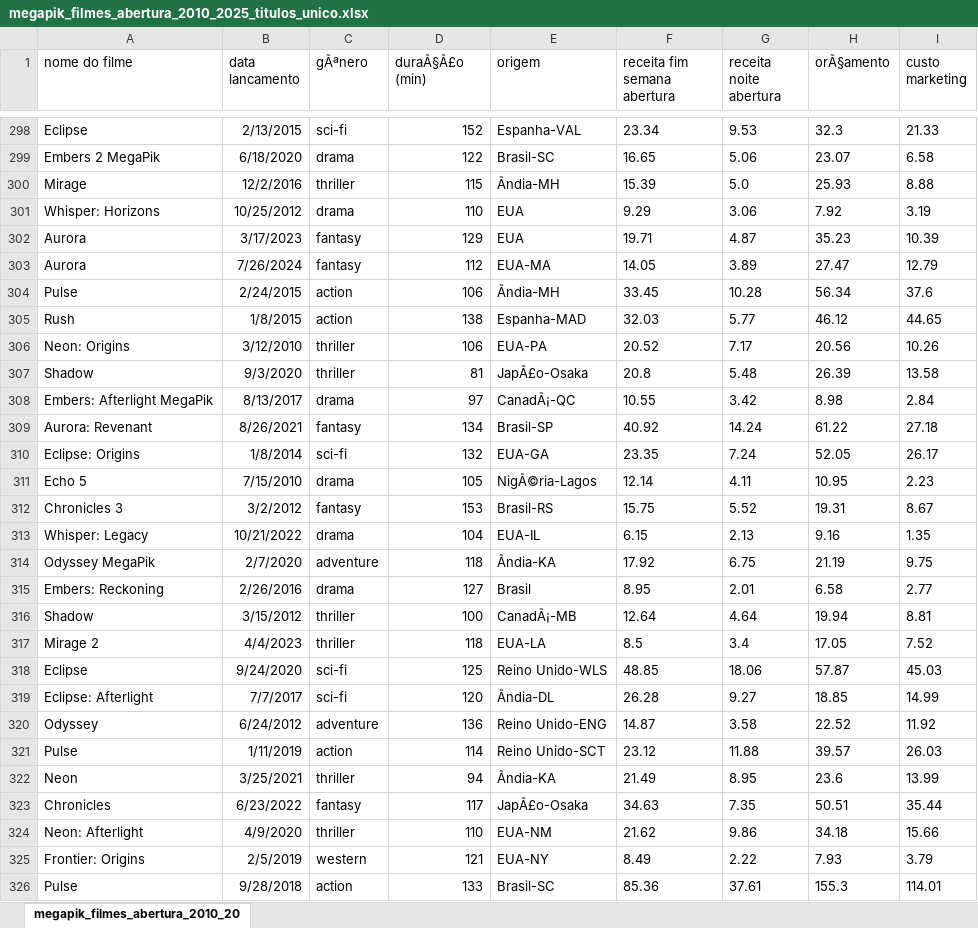
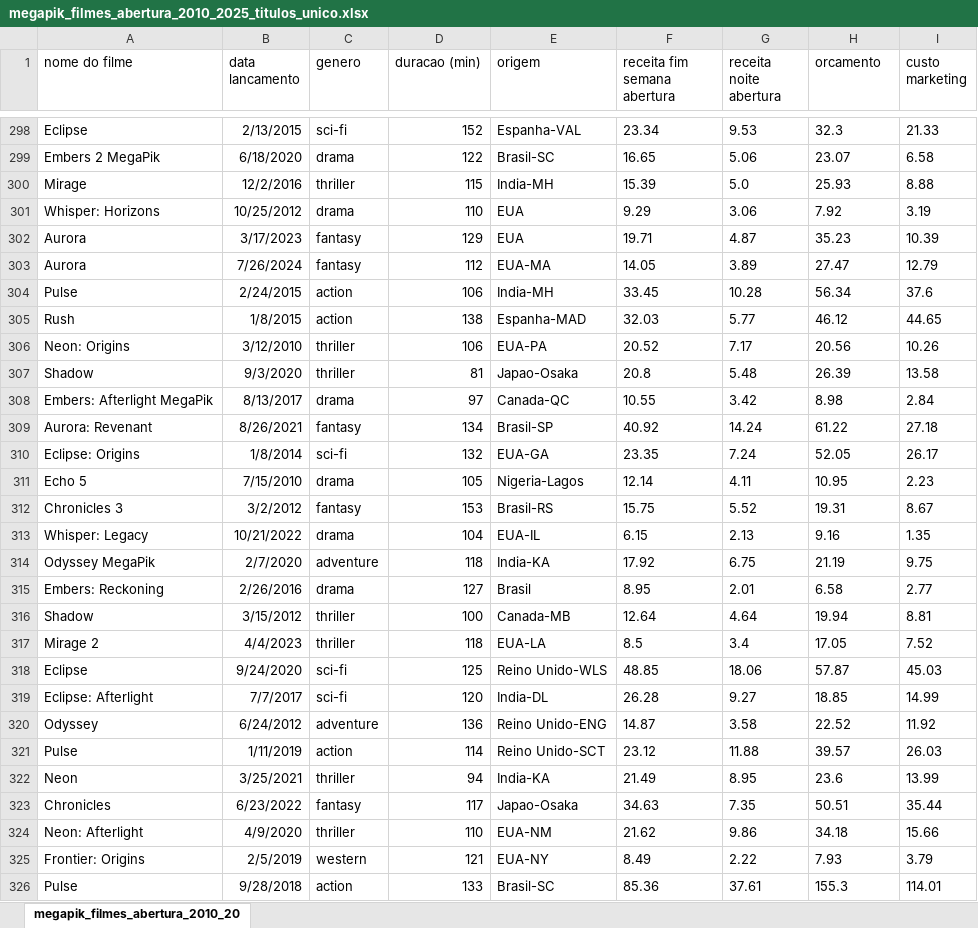
Before and after one commit to Carlos-Rafael-Dev/Data_Analytics, an Excel workbook: Produtora MegaPik/megapik_filmes_abertura_2010_2025_titulos_unico.xlsx, sheet megapik_filmes_abertura_2010_20, drawn as a sheet; only a part is shown, gaps mark what is left out; values as stored, in another font and other column widths than the file's, no borders; the diff covers the shown part only; the diff names each change by its address in the sheet, - before the commit and + after, or states it on an @@ line.

Commit message:
Update megapik_filmes_abertura_2010_2025_titulos_unico.xlsx

```diff
--- a/Produtora MegaPik/megapik_filmes_abertura_2010_2025_titulos_unico.xlsx (sheet megapik_filmes_abertura_2010_20)
+++ b/Produtora MegaPik/megapik_filmes_abertura_2010_2025_titulos_unico.xlsx (sheet megapik_filmes_abertura_2010_20)
-C1: gÃªnero
+C1: genero
-D1: duraÃ§Ã£o (min)
+D1: duracao (min)
-H1: orÃ§amento
+H1: orcamento
-E300 (origem): Ãndia-MH
+E300 (origem): India-MH
-E304 (origem): Ãndia-MH
+E304 (origem): India-MH
-E307 (origem): JapÃ£o-Osaka
+E307 (origem): Japao-Osaka
-E308 (origem): CanadÃ¡-QC
+E308 (origem): Canada-QC
-E311 (origem): NigÃ©ria-Lagos
+E311 (origem): Nigeria-Lagos
-E314 (origem): Ãndia-KA
+E314 (origem): India-KA
-E316 (origem): CanadÃ¡-MB
+E316 (origem): Canada-MB
-E319 (origem): Ãndia-DL
+E319 (origem): India-DL
-E322 (origem): Ãndia-KA
+E322 (origem): India-KA
-E323 (origem): JapÃ£o-Osaka
+E323 (origem): Japao-Osaka
```
Also changed, not shown: 191 edited cells elsewhere in this sheet.
